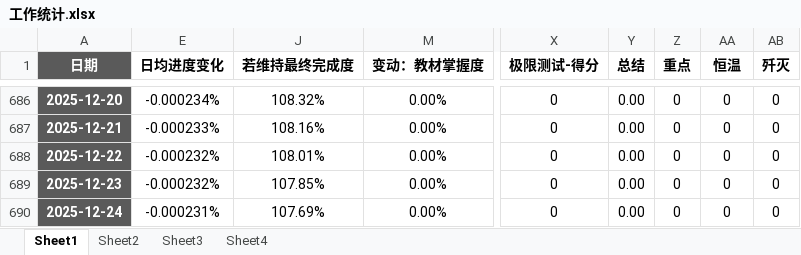
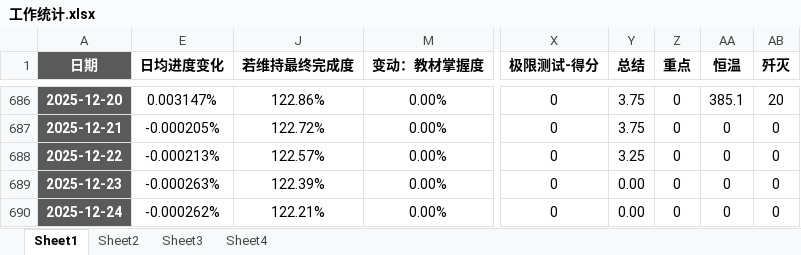
Before and after one commit to AlucardNosferatu/NPEE, an Excel workbook: 工作统计.xlsx, sheet Sheet1, drawn as a sheet; only a part is shown, gaps mark what is left out; values as stored, in another font and other column widths than the file's, no borders; conditional formats not drawn; the diff covers the shown part only; the diff names each change by its address in the sheet, - before the commit and + after, or states it on an @@ line.

```diff
--- a/工作统计.xlsx (sheet Sheet1)
+++ b/工作统计.xlsx (sheet Sheet1)
-E686 (日均进度变化): -0.000234%
+E686 (日均进度变化): 0.003147%
-J686 (若维持最终完成度): 108.32%
+J686 (若维持最终完成度): 122.86%
-Y686:Y687 (总结): 0.00
+Y686:Y687 (总结): 3.75
-AA686 (恒温): 0
+AA686 (恒温): 385.1
-AB686 (歼灭): 0
+AB686 (歼灭): 20
-E687 (日均进度变化): -0.000233%
+E687 (日均进度变化): -0.000205%
-J687 (若维持最终完成度): 108.16%
+J687 (若维持最终完成度): 122.72%
-E688 (日均进度变化): -0.000232%
+E688 (日均进度变化): -0.000213%
-J688 (若维持最终完成度): 108.01%
+J688 (若维持最终完成度): 122.57%
-Y688 (总结): 0.00
+Y688 (总结): 3.25
-E689 (日均进度变化): -0.000232%
+E689 (日均进度变化): -0.000263%
-J689 (若维持最终完成度): 107.85%
+J689 (若维持最终完成度): 122.39%
-E690 (日均进度变化): -0.000231%
+E690 (日均进度变化): -0.000262%
-J690 (若维持最终完成度): 107.69%
+J690 (若维持最终完成度): 122.21%
```
Also changed, not shown: 29 edited cells elsewhere in this sheet, sheet Sheet3, sheet Sheet4, hidden cells, charts or pictures, 工作报告.xlsx, 工作日志.xlsx, 6 other files.
